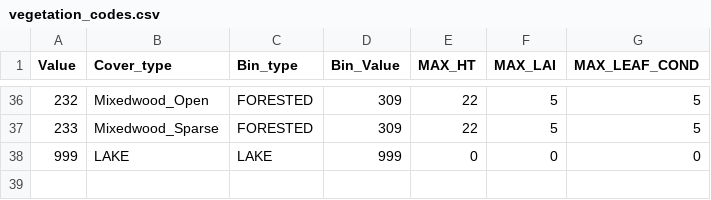
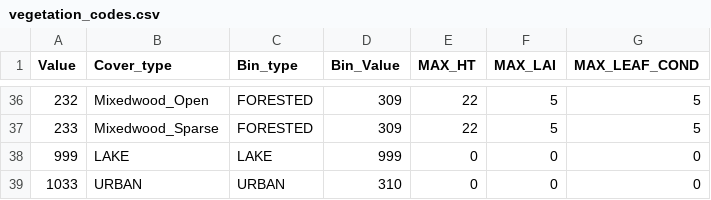
Before and after one commit to Okanagan-Basin-Water-Board/obwb-hydro-modelling, a CSV file: input-data/raw/parameter-codes/vegetation_codes.csv, drawn as a sheet; only a part is shown, gaps mark what is left out; the diff names each change by its address in the sheet, - before the commit and + after, or states it on an @@ line.

Commit message:
Update to vegetation_codes.csv to include URBAN value (1033) and bin value (310) consistent with landcover_codes.csv

```diff
--- a/input-data/raw/parameter-codes/vegetation_codes.csv
+++ b/input-data/raw/parameter-codes/vegetation_codes.csv
+row 39: 1033 | URBAN | URBAN | 310 | 0 | 0 | 0
```
